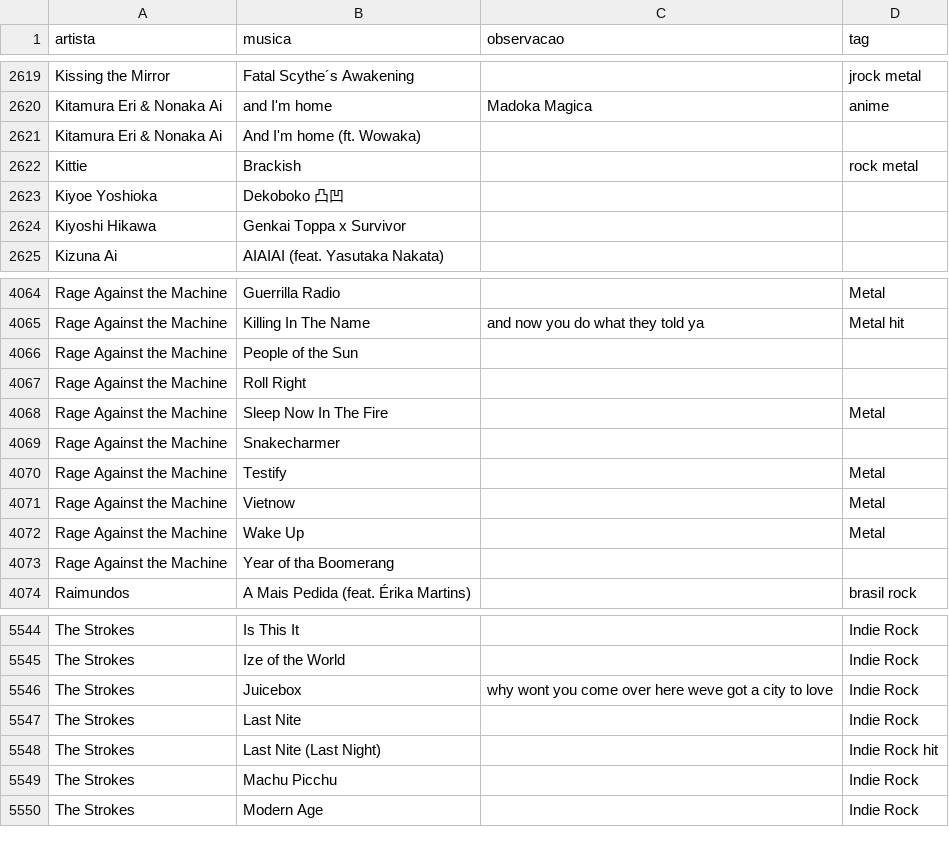
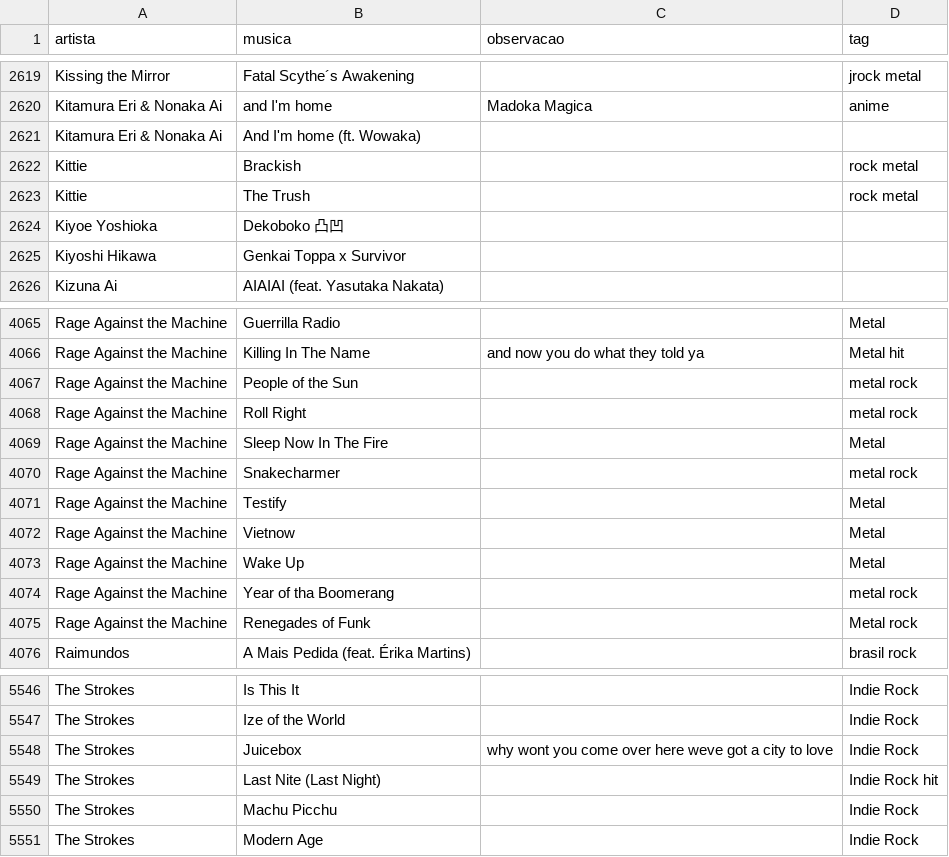
Before and after one commit to gabrielmuzzo/psparty-songbox, a CSV file: musicas.csv, drawn as a sheet; only a part is shown, gaps mark what is left out.

Commit message:
Update musicas.csv

```diff
--- a/musicas.csv
+++ b/musicas.csv
@@ -2622,2 +2622,3 @@ Kitamura Eri & Nonaka Ai, And I'm home (ft. Wowaka),,
 Kittie, Brackish,,rock metal
+Kittie,The Trush,,rock metal
 Kiyoe Yoshioka, Dekoboko 凸凹,,
@@ -4065,6 +4066,6 @@ Rage Against the Machine,Guerrilla Radio,,Metal
 Rage Against the Machine,Killing In The Name,and now you do what they told ya,Metal hit
-Rage Against the Machine,People of the Sun,,
-Rage Against the Machine,Roll Right,,
+Rage Against the Machine,People of the Sun,,metal rock
+Rage Against the Machine,Roll Right,,metal rock
 Rage Against the Machine,Sleep Now In The Fire,,Metal
-Rage Against the Machine, Snakecharmer,,
+Rage Against the Machine, Snakecharmer,,metal rock
 Rage Against the Machine,Testify,,Metal
@@ -4072,3 +4073,4 @@ Rage Against the Machine, Vietnow,,Metal
 Rage Against the Machine,Wake Up,,Metal
-Rage Against the Machine, Year of tha Boomerang,,
+Rage Against the Machine, Year of tha Boomerang,,metal rock
+Rage Against the Machine, Renegades of Funk,,Metal rock
 Raimundos, A Mais Pedida (feat. Érika Martins),,brasil rock
@@ -5546,3 +5548,2 @@ The Strokes,Ize of the World,,Indie Rock
 The Strokes,Juicebox,why wont you come over here weve got a city to love,Indie Rock
-The Strokes, Last Nite,,Indie Rock
 The Strokes,Last Nite (Last Night),,Indie Rock hit
```
